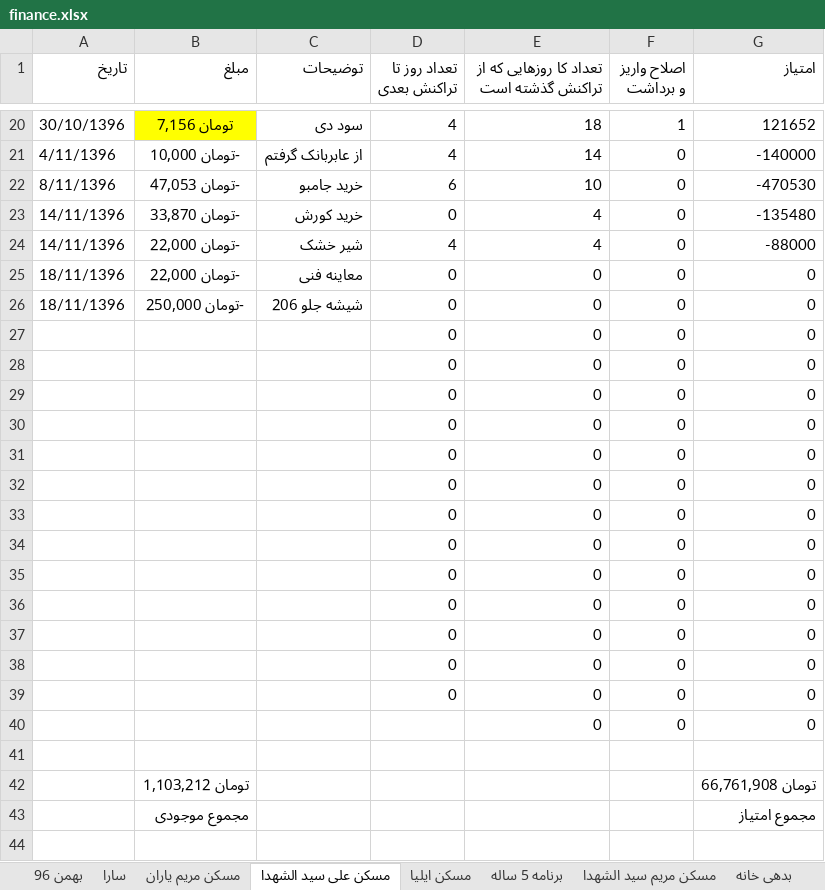
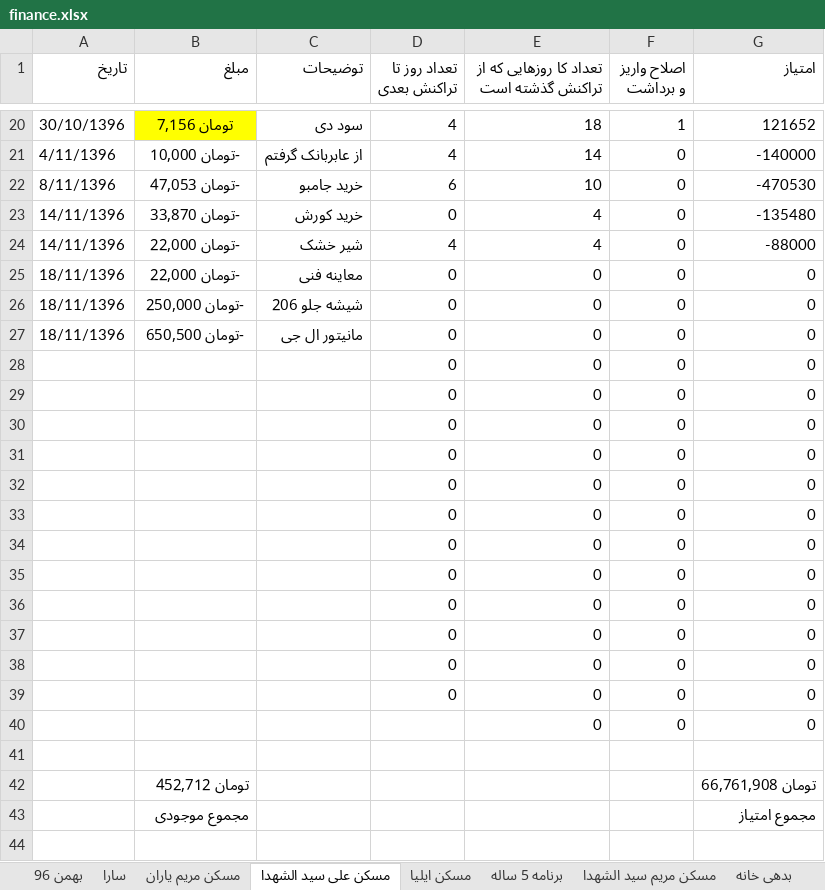
Before and after one commit to ali61n60/AudioDemo, an Excel workbook: AudioDemo/finance/finance.xlsx, sheet مسکن علی سید الشهدا, drawn as a sheet; only a part is shown, gaps mark what is left out; values as stored, in another font and other column widths than the file's, no borders; the diff names each change by its address in the sheet, - before the commit and + after, or states it on an @@ line.

```diff
--- a/AudioDemo/finance/finance.xlsx (sheet مسکن علی سید الشهدا)
+++ b/AudioDemo/finance/finance.xlsx (sheet مسکن علی سید الشهدا)
-A27 (تاریخ): (empty)
+A27 (تاریخ): 18/11/1396
-B27 (مبلغ): (empty)
+B27 (مبلغ): -تومان 650,500
-C27 (توضیحات): (empty)
+C27 (توضیحات): مانیتور ال جی
-B42 (مبلغ): تومان 1,103,212
+B42 (مبلغ): تومان 452,712
```
Also changed, not shown: sheet برنامه 5 ساله.
